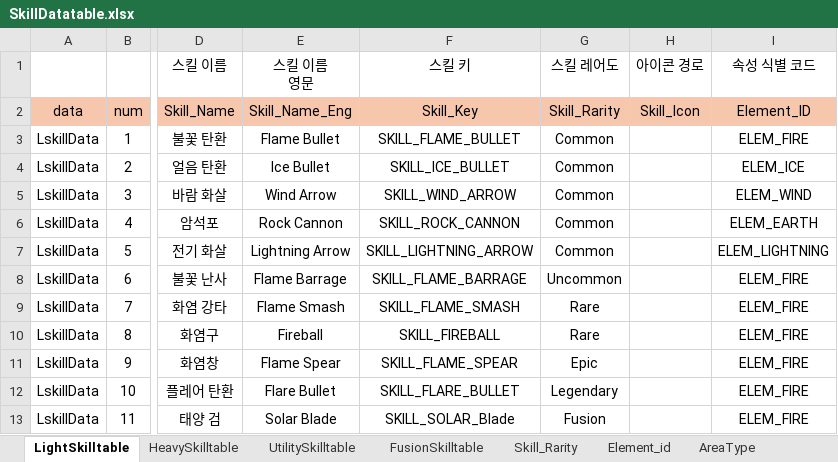
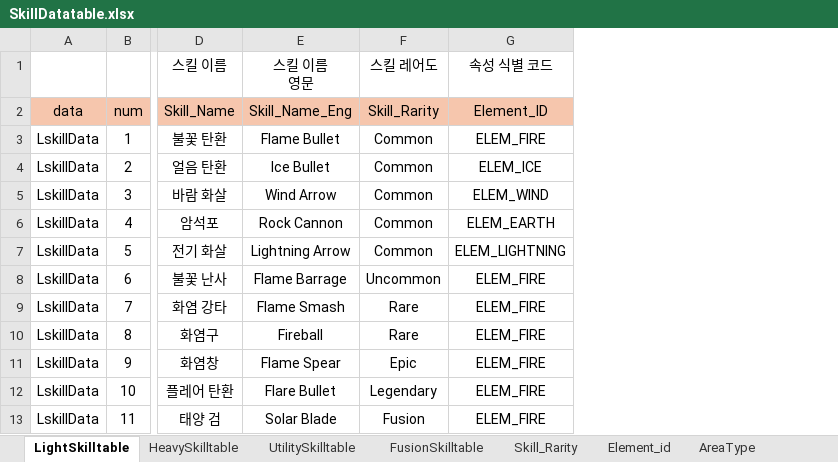
Before and after one commit to gitgiung/SBSAcademy_Team01, an Excel workbook: SkillDatatable.xlsx, sheet LightSkilltable, drawn as a sheet; only a part is shown, gaps mark what is left out; values as stored, in another font and other column widths than the file's, no borders; the diff names each change by its address in the sheet, - before the commit and + after, or states it on an @@ line.

Commit message:
11/03_1
UI 작업 일부
SkillDatatable 작업 일부

```diff
--- a/SkillDatatable.xlsx (sheet LightSkilltable)
+++ b/SkillDatatable.xlsx (sheet LightSkilltable)
-column F (스킬 키), rows 2-13: Skill_Key | SKILL_FLAME_BULLET | SKILL_ICE_BULLET | SKILL_WIND_ARROW | SKILL_ROCK_CANNON | SKILL_LIGHTNING_ARROW | SKILL_FLAME_BARRAGE | SKILL_FLAME_SMASH | SKILL_FIREBALL | SKILL_FLAME_SPEAR | SKILL_FLARE_BULLET | SKILL_SOLAR_Blade
-column H (아이콘 경로), row 2: Skill_Icon
```
Also changed, not shown: other sheet tabs, 1 other file.
